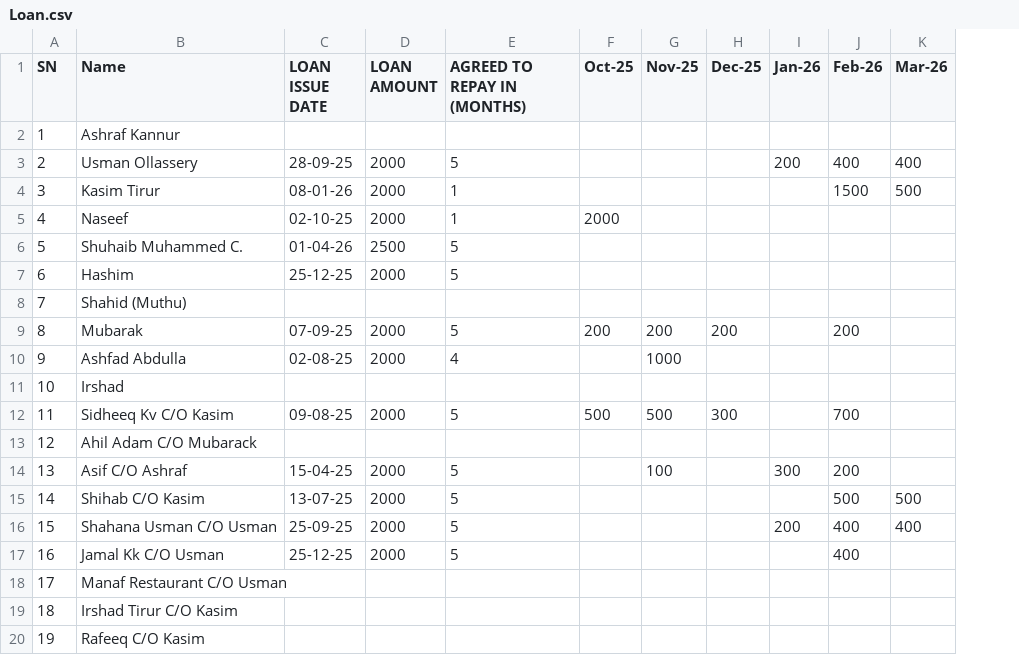
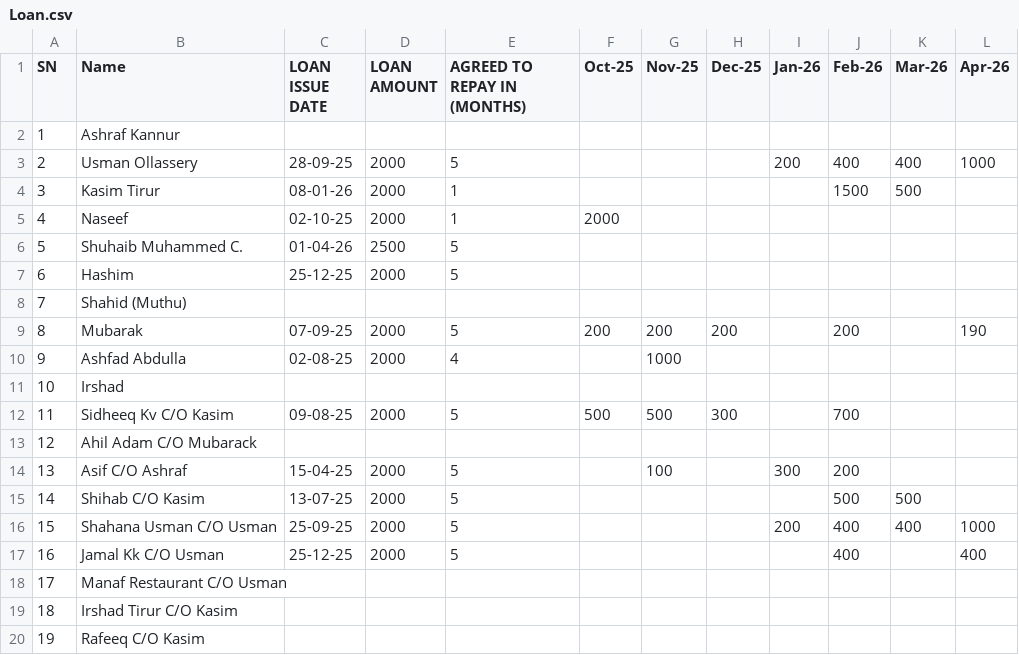
Before and after one commit to inventory-choco/avadhi-nidhi-v2, a CSV file: Loan.csv, drawn as a sheet; the diff names each change by its address in the sheet, - before the commit and + after, or states it on an @@ line.

```diff
--- a/Loan.csv
+++ b/Loan.csv
+column L (Apr-26), rows 3-17: 1000 |  |  |  |  |  | 190 |  |  |  |  |  |  | 1000 | 400
```
Also changed, not shown: 2026_payments.csv.
